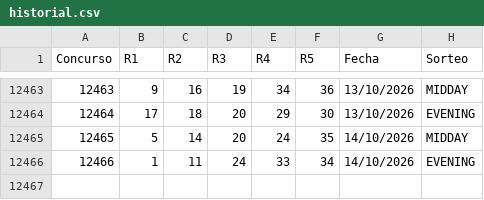
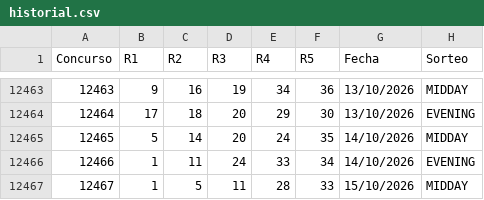
Before and after one commit to vrr6903-dotcom/florida-fantasy5, a CSV file: historial.csv, drawn as a sheet; only a part is shown, gaps mark what is left out; the diff names each change by its address in the sheet, - before the commit and + after, or states it on an @@ line.

```diff
--- a/historial.csv
+++ b/historial.csv
+row 12467: 12467 | 1 | 5 | 11 | 28 | 33 | 15/10/2026 | MIDDAY
```
Also changed, not shown: 6 other files.
